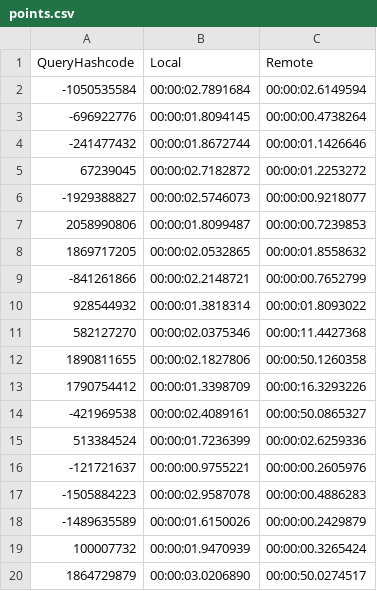
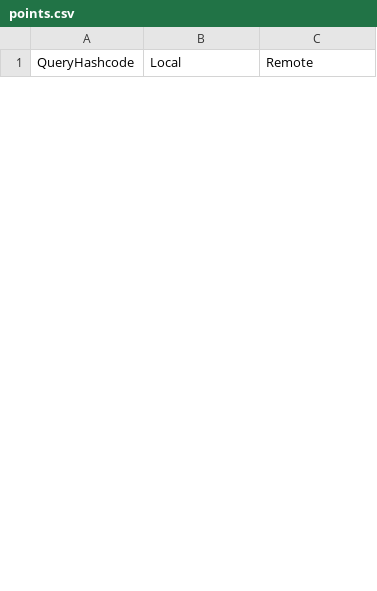
Before and after one commit to gabrieldelaparra/SPARQLforHumans, a CSV file: SparqlForHumans.Benchmark/Queries/points.csv, drawn as a sheet; only a part is shown; the diff covers the shown part only.

```diff
--- a/SparqlForHumans.Benchmark/Queries/points.csv
+++ b/SparqlForHumans.Benchmark/Queries/points.csv
@@ -1,20 +1 @@
 QueryHashcode,Local,Remote
--1050535584,00:00:02.7891684,00:00:02.6149594
--696922776,00:00:01.8094145,00:00:00.4738264
--241477432,00:00:01.8672744,00:00:01.1426646
-67239045,00:00:02.7182872,00:00:01.2253272
--1929388827,00:00:02.5746073,00:00:00.9218077
-2058990806,00:00:01.8099487,00:00:00.7239853
-1869717205,00:00:02.0532865,00:00:01.8558632
--841261866,00:00:02.2148721,00:00:00.7652799
-928544932,00:00:01.3818314,00:00:01.8093022
-582127270,00:00:02.0375346,00:00:11.4427368
-1890811655,00:00:02.1827806,00:00:50.1260358
-1790754412,00:00:01.3398709,00:00:16.3293226
--421969538,00:00:02.4089161,00:00:50.0865327
-513384524,00:00:01.7236399,00:00:02.6259336
--121721637,00:00:00.9755221,00:00:00.2605976
--1505884223,00:00:02.9587078,00:00:00.4886283
--1489635589,00:00:01.6150026,00:00:00.2429879
-100007732,00:00:01.9470939,00:00:00.3265424
-1864729879,00:00:03.0206890,00:00:50.0274517
```
Also changed, not shown: 28 added rows and 17 removed rows elsewhere in this file, 14 other files.
